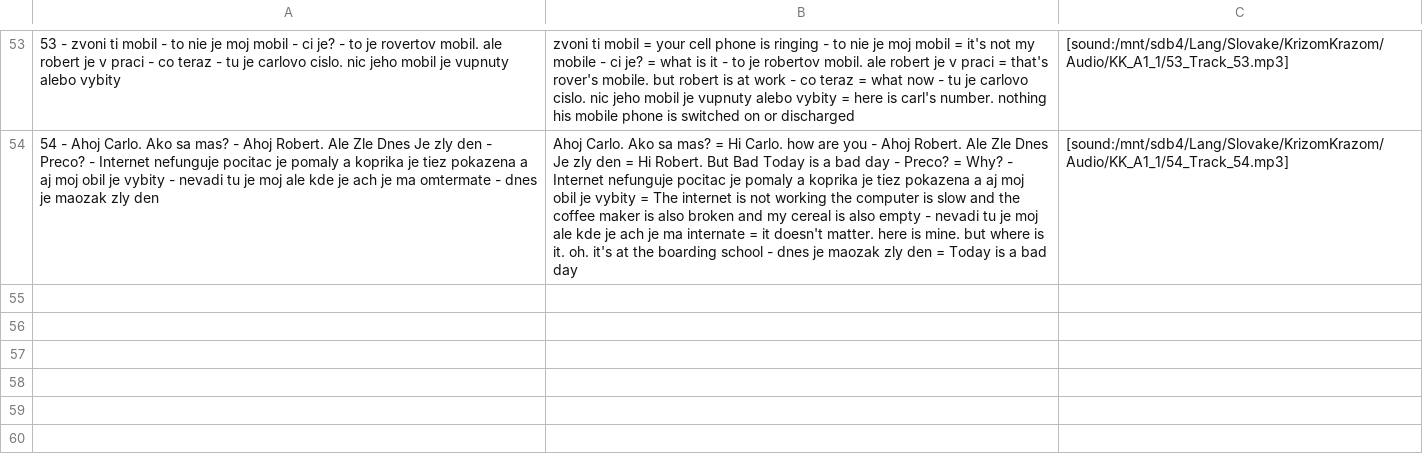
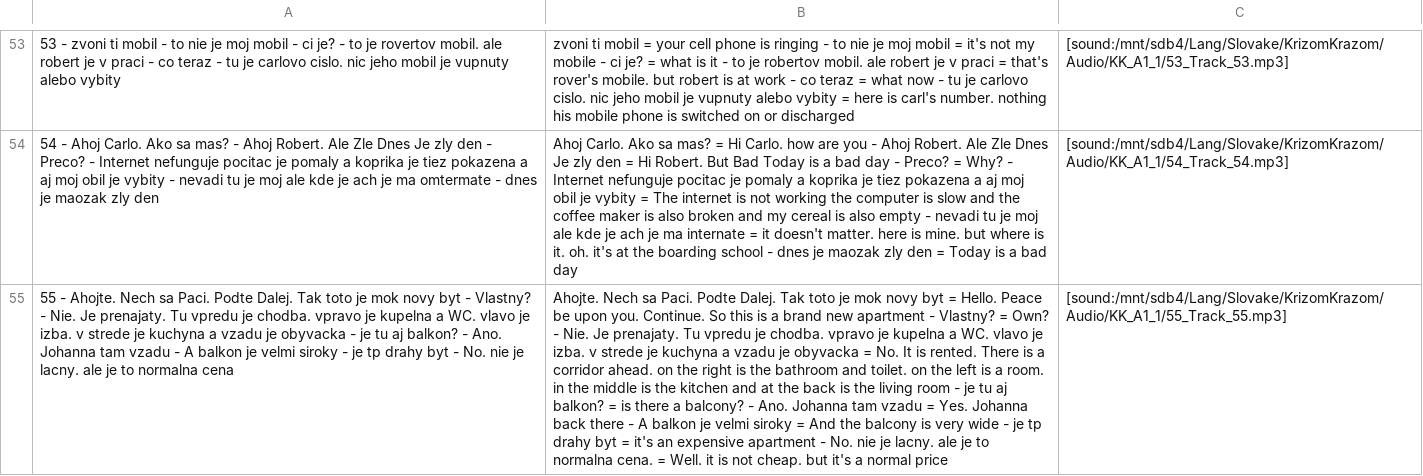
Before and after one commit to evilusean/Pysean, a CSV file: Sean/Slovak/KrizomKrazom/A1/KK_A1_1_Anki.csv, drawn as a sheet; only a part is shown, gaps mark what is left out; the diff names each change by its address in the sheet, - before the commit and + after, or states it on an @@ line.

Commit message:
Update KK_A1_1_Anki.csv

```diff
--- a/Sean/Slovak/KrizomKrazom/A1/KK_A1_1_Anki.csv
+++ b/Sean/Slovak/KrizomKrazom/A1/KK_A1_1_Anki.csv
+row 55: 55 - Ahojte. Nech sa Paci. Podte Dalej. Tak toto je mok novy byt - Vlastny? - Nie. Je prenajaty. Tu vpredu je chodba. vpravo je kupelna a WC. vlavo je izba. v strede je kuchyna a vzadu je obyvacka - je tu aj balkon? - Ano. Johanna tam vzadu - A balkon je velmi siroky - je tp drahy byt - No. nie je lacny. ale je to normalna cena | Ahojte. Nech sa Paci. Podte Dalej. Tak toto je mok novy byt = Hello. Peace be upon you. Continue. So this is a brand new apartment - Vlastny? = Own? - Nie. Je prenajaty. Tu vpredu je chodba. vpravo je kupelna a WC. vlavo je izba. v strede je kuchyna a vzadu je obyvacka = No. It is rented. There is a corridor ahead. on the right is the bathroom and toilet. on the left is a room. in the middle is the kitchen and at the back is the living room - je tu aj balkon? = is there a balcony? - Ano. Johanna tam vzadu = Yes. Johanna back there - A balkon je velmi siroky = And the balcony is very wide - je tp drahy byt = it's an expensive apartment - No. nie je lacny. ale je to normalna cena. = Well. it is not cheap. but it's a normal price | [sound:/mnt/sdb4/Lang/Slovake/KrizomKrazom/Audio/KK_A1_1/55_Track_55.mp3]
```
